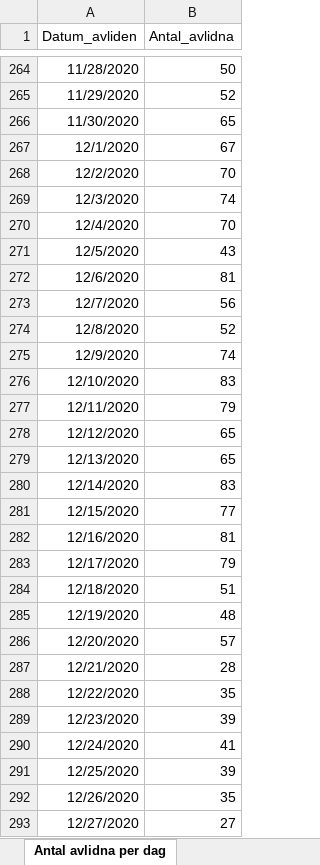
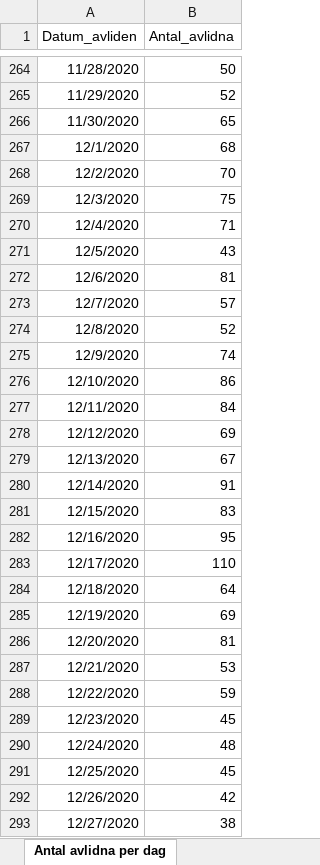
Before and after one commit to adamaltmejd/sse_cern, an Excel workbook: data/FHM/FHM_latest.xlsx, sheet Antal avlidna per dag, drawn as a sheet; only a part is shown, gaps mark what is left out; values as stored, in another font and other column widths than the file's, no borders; the diff covers the shown part only; the diff names each change by its address in the sheet, - before the commit and + after, or states it on an @@ line.

```diff
--- a/data/FHM/FHM_latest.xlsx (sheet Antal avlidna per dag)
+++ b/data/FHM/FHM_latest.xlsx (sheet Antal avlidna per dag)
-B267 (Antal_avlidna): 67
+B267 (Antal_avlidna): 68
-B269 (Antal_avlidna): 74
+B269 (Antal_avlidna): 75
-B270 (Antal_avlidna): 70
+B270 (Antal_avlidna): 71
-B273 (Antal_avlidna): 56
+B273 (Antal_avlidna): 57
-B276 (Antal_avlidna): 83
+B276 (Antal_avlidna): 86
-B277 (Antal_avlidna): 79
+B277 (Antal_avlidna): 84
-B278 (Antal_avlidna): 65
+B278 (Antal_avlidna): 69
-B279 (Antal_avlidna): 65
+B279 (Antal_avlidna): 67
-B280 (Antal_avlidna): 83
+B280 (Antal_avlidna): 91
-B281 (Antal_avlidna): 77
+B281 (Antal_avlidna): 83
-B282 (Antal_avlidna): 81
+B282 (Antal_avlidna): 95
-B283 (Antal_avlidna): 79
+B283 (Antal_avlidna): 110
-B284 (Antal_avlidna): 51
+B284 (Antal_avlidna): 64
-B285 (Antal_avlidna): 48
+B285 (Antal_avlidna): 69
-B286 (Antal_avlidna): 57
+B286 (Antal_avlidna): 81
-B287 (Antal_avlidna): 28
+B287 (Antal_avlidna): 53
-B288 (Antal_avlidna): 35
+B288 (Antal_avlidna): 59
-B289 (Antal_avlidna): 39
+B289 (Antal_avlidna): 45
-B290 (Antal_avlidna): 41
+B290 (Antal_avlidna): 48
-B291 (Antal_avlidna): 39
+B291 (Antal_avlidna): 45
-B292 (Antal_avlidna): 35
+B292 (Antal_avlidna): 42
-B293 (Antal_avlidna): 27
+B293 (Antal_avlidna): 38
```
Also changed, not shown: 2 added rows and 9 edited cells elsewhere in this sheet, sheet Veckodata Kommun_stadsdel, sheet Veckodata Region, sheet Antal per dag region, sheet Totalt antal per region, sheet Totalt antal per åldersgrupp, sheet Antal intensivvårdade per dag, 1 more sheet, other sheet tabs, 1 other file.
